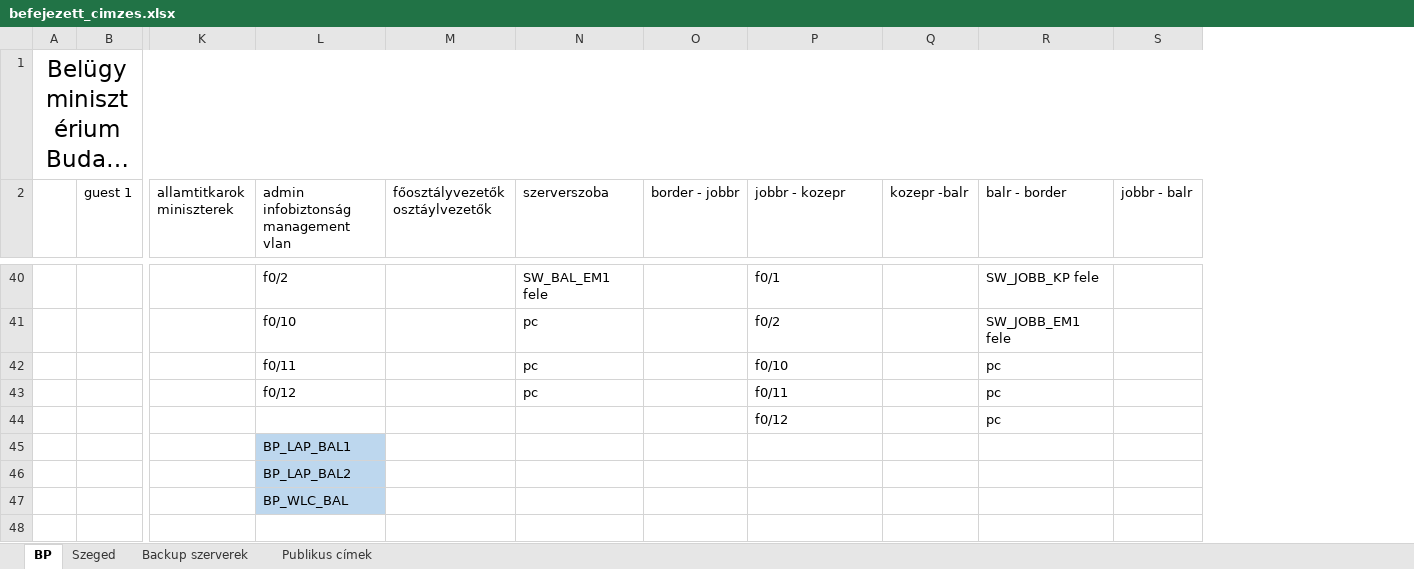
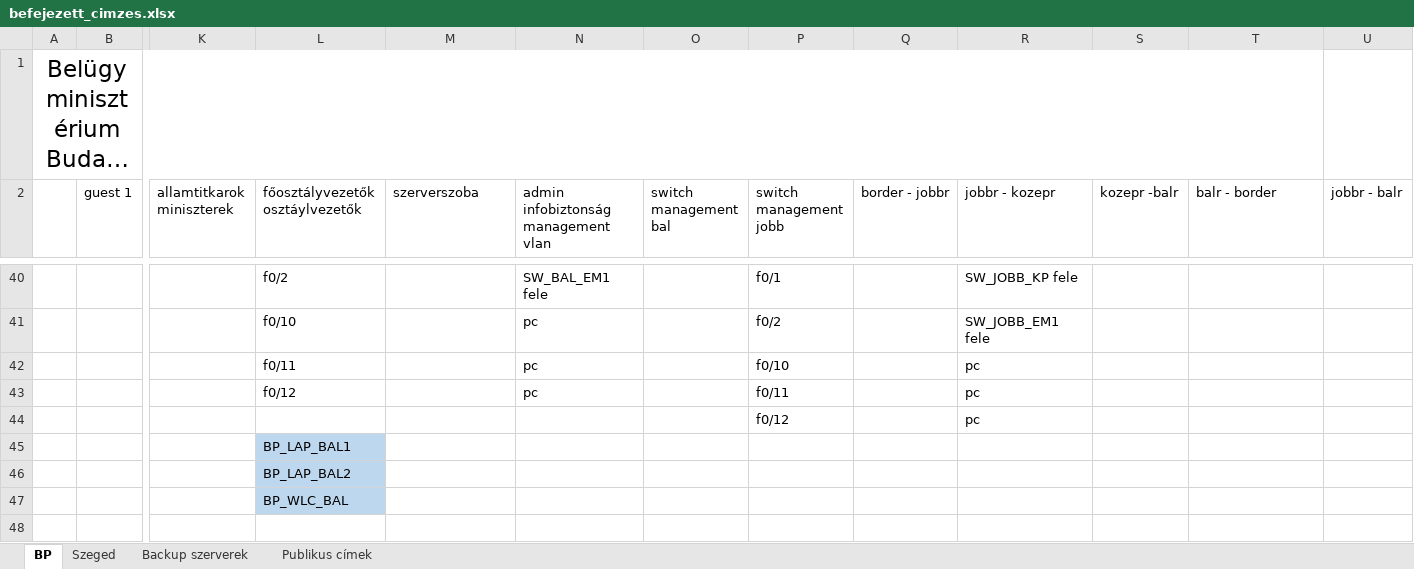
Before and after one commit to RAlexandra01/Vizsgaremek, an Excel workbook: befejezett_cimzes.xlsx, sheet BP, drawn as a sheet; only a part is shown, gaps mark what is left out; long unchanged cells end in …; values as stored, in another font and other column widths than the file's, no borders; removed rows and columns are numbered as before the commit, all else as after; ↵ is a line break in a cell; the diff covers the shown part only; the diff names each change by its address in the sheet, - before the commit and + after, or states it on an @@ line.

Commit message:
cimzes valtoztatas
bp-n management kette szedve + backupoknal osszevonva a szerverek es switchek

```diff
--- a/befejezett_cimzes.xlsx (sheet BP)
+++ b/befejezett_cimzes.xlsx (sheet BP)
+column O (switch management bal), empty
+column P (switch management jobb), rows 40-44: f0/1 | f0/2 | f0/10 | f0/11 | f0/12
-A1:T1 merged
+A1:T1 merged
-L2: admin ↵ infobiztonság ↵ management vlan
+L2: főosztályvezetők ↵ osztáylvezetők
-M2: főosztályvezetők ↵ osztáylvezetők
+M2: szerverszoba
-N2: szerverszoba
+N2: admin ↵ infobiztonság ↵ management vlan
-R40 (jobbr - kozepr): f0/1
+R40 (jobbr - kozepr): SW_JOBB_KP fele
-T40 (balr - border): SW_JOBB_KP fele
+T40 (balr - border): (empty)
-R41 (jobbr - kozepr): f0/2
+R41 (jobbr - kozepr): SW_JOBB_EM1 fele
-T41 (balr - border): SW_JOBB_EM1 fele
+T41 (balr - border): (empty)
-R42 (jobbr - kozepr): f0/10
+R42 (jobbr - kozepr): pc
-T42:T44 (balr - border): pc
+T42:T44 (balr - border): (empty)
-R43 (jobbr - kozepr): f0/11
+R43 (jobbr - kozepr): pc
-R44 (jobbr - kozepr): f0/12
+R44 (jobbr - kozepr): pc
```
Also changed, not shown: 57 edited cells and cell formats elsewhere in this sheet, sheet Backup szerverek, sheet Szeged.
